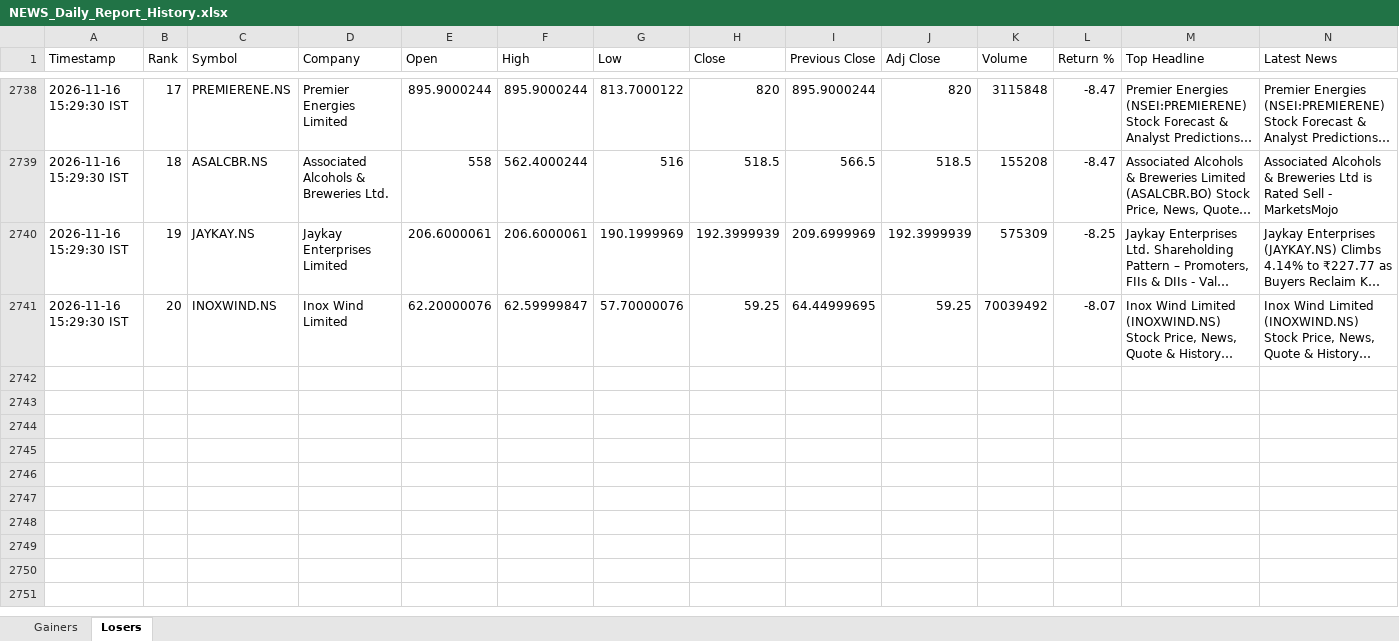
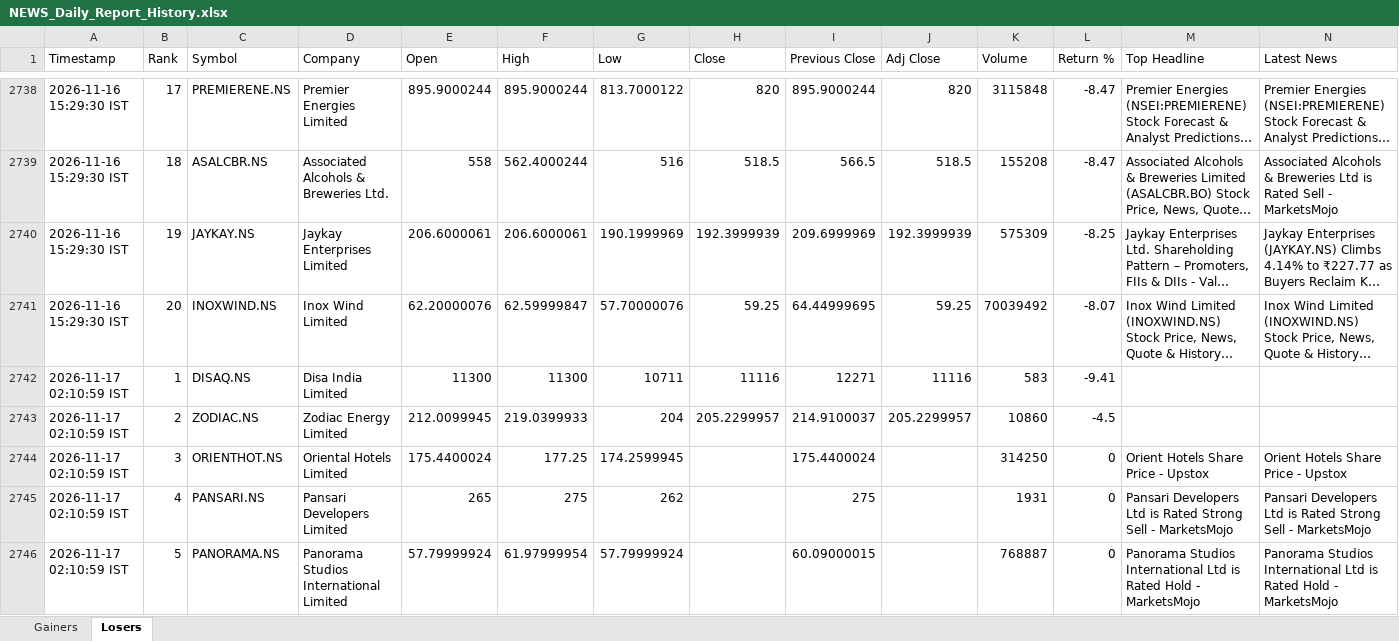
Before and after one commit to PavanSaiNekkala/News_Dividend_Fetcher, an Excel workbook: NEWS_Daily_Report/output/history/NEWS_Daily_Report_History.xlsx, sheet Losers, drawn as a sheet; only a part is shown, gaps mark what is left out; long unchanged cells end in …; values as stored, in another font and other column widths than the file's, no borders; rows hold the shown columns only; the diff covers the shown part only; the diff names each change by its address in the sheet, - before the commit and + after, or states it on an @@ line.

```diff
--- a/NEWS_Daily_Report/output/history/NEWS_Daily_Report_History.xlsx (sheet Losers)
+++ b/NEWS_Daily_Report/output/history/NEWS_Daily_Report_History.xlsx (sheet Losers)
+row 2742: 2026-11-17 02:10:59 IST | 1 | DISAQ.NS | Disa India Limited | 11300 | 11300 | 10711 | 11116 | 12271 | 11116 | 583 | -9.41
+row 2743: 2026-11-17 02:10:59 IST | 2 | ZODIAC.NS | Zodiac Energy Limited | 212.0099945 | 219.0399933 | 204 | 205.2299957 | 214.9100037 | 205.2299957 | 10860 | -4.5
+row 2744: 2026-11-17 02:10:59 IST | 3 | ORIENTHOT.NS | Oriental Hotels Limited | 175.4400024 | 177.25 | 174.2599945 |  | 175.4400024 |  | 314250 | 0 | Orient Hotels Share Price - Upstox | Orient Hotels Share Price - Upstox
+row 2745: 2026-11-17 02:10:59 IST | 4 | PANSARI.NS | Pansari Developers Limited | 265 | 275 | 262 |  | 275 |  | 1931 | 0 | Pansari Developers Ltd is Rated Strong Sell - MarketsMojo | Pansari Developers Ltd is Rated Strong Sell - MarketsMojo
+row 2746: 2026-11-17 02:10:59 IST | 5 | PANORAMA.NS | Panorama Studios International Limited | 57.79999924 | 61.97999954 | 57.79999924 |  | 60.09000015 |  | 768887 | 0 | Panorama Studios International Ltd is Rated Hold - MarketsMojo | Panorama Studios International Ltd is Rated Hold - MarketsMojo
```
Also changed, not shown: 15 added rows elsewhere in this sheet, sheet Gainers, NEWS_Daily_Report/output/latest/NEWS_Daily_Report.xlsx.
